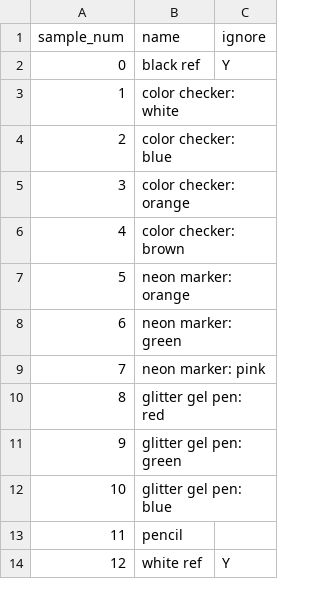
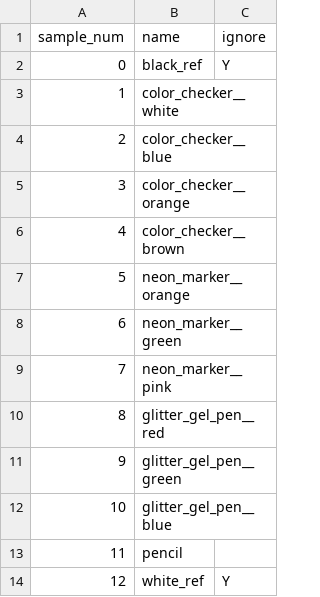
Before and after one commit to spsaswat/point_spec_dev, a CSV file: point_spectral_test_data/point-spectral-test-data2/metadata.csv, drawn as a sheet.

```diff
--- a/point_spectral_test_data/point-spectral-test-data2/metadata.csv
+++ b/point_spectral_test_data/point-spectral-test-data2/metadata.csv
@@ -1,14 +1,14 @@
 sample_num,name,ignore
-0,black ref,Y
-1,color checker: white,
-2,color checker: blue,
-3,color checker: orange,
-4,color checker: brown,
-5,neon marker: orange,
-6,neon marker: green,
-7,neon marker: pink,
-8,glitter gel pen: red,
-9,glitter gel pen: green,
-10,glitter gel pen: blue,
+0,black_ref,Y
+1,color_checker__white,
+2,color_checker__blue,
+3,color_checker__orange,
+4,color_checker__brown,
+5,neon_marker__orange,
+6,neon_marker__green,
+7,neon_marker__pink,
+8,glitter_gel_pen__red,
+9,glitter_gel_pen__green,
+10,glitter_gel_pen__blue,
 11,pencil,
-12,white ref,Y
+12,white_ref,Y
```
Also changed, not shown: point_spectral_test_data/point-spectral-test-data2/point-spectral-test-data2_ASD3.csv, point_spectral_test_data/point-spectral-test-data2/point-spectral-test-data2_ASD4.csv, 7 other files.
